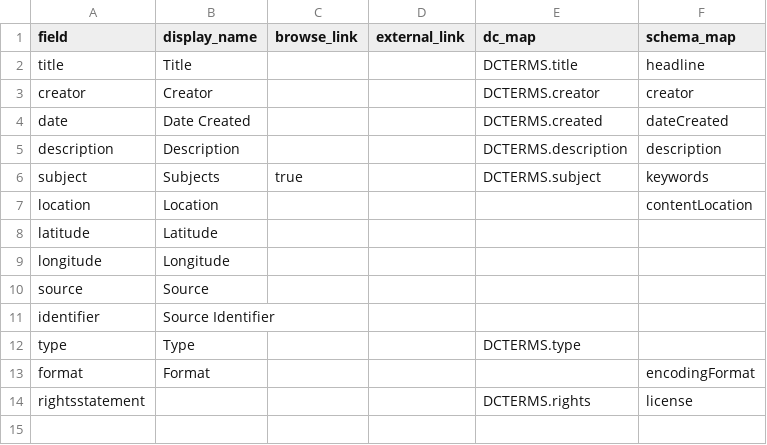
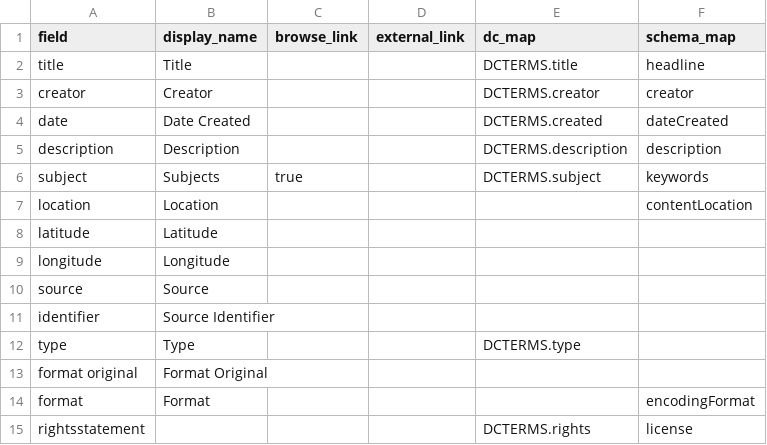
Before and after one commit to uidaholib/collectionbuilder-csv-template, a CSV file: _data/config-metadata.csv, drawn as a sheet; the diff names each change by its address in the sheet, - before the commit and + after, or states it on an @@ line.

Commit message:
add format original

```diff
--- a/_data/config-metadata.csv
+++ b/_data/config-metadata.csv
+row 13: format original | Format Original
```
